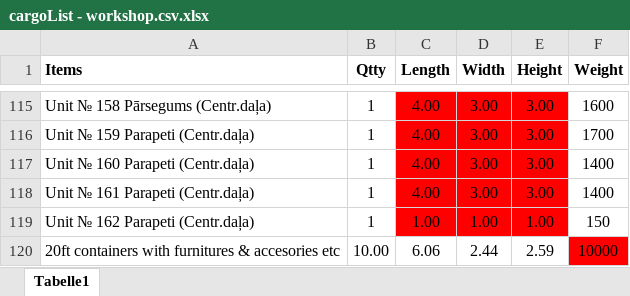
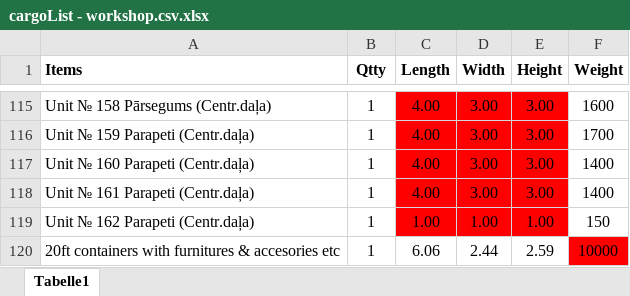
Before and after one commit to BlackbrownKK/SpaceOptimizationForBoxes, an Excel workbook: src/main/resources/cargoList - workshop.csv.xlsx, sheet Tabelle1, drawn as a sheet; only a part is shown, gaps mark what is left out; values as stored, in another font and other column widths than the file's, no borders; the diff names each change by its address in the sheet, - before the commit and + after, or states it on an @@ line.

```diff
--- a/src/main/resources/cargoList - workshop.csv.xlsx (sheet Tabelle1)
+++ b/src/main/resources/cargoList - workshop.csv.xlsx (sheet Tabelle1)
-B120 (Qtty): 10.00
+B120 (Qtty): 1
```
Also changed, not shown: 4 other files.
